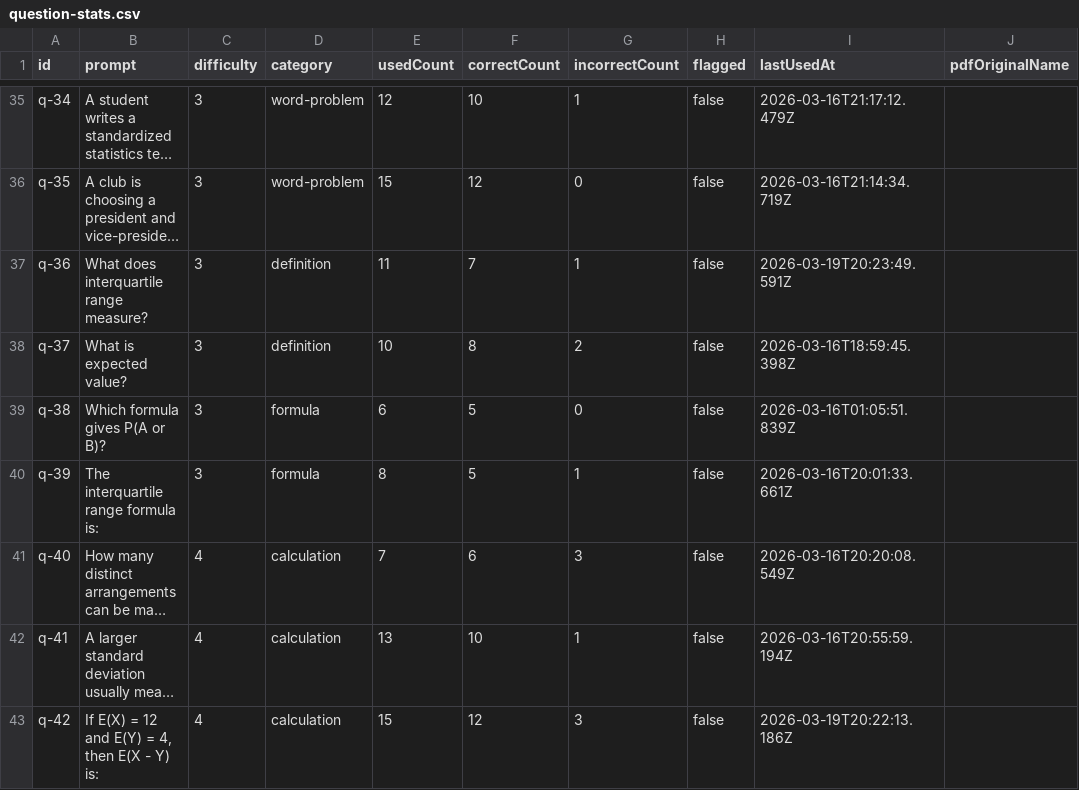
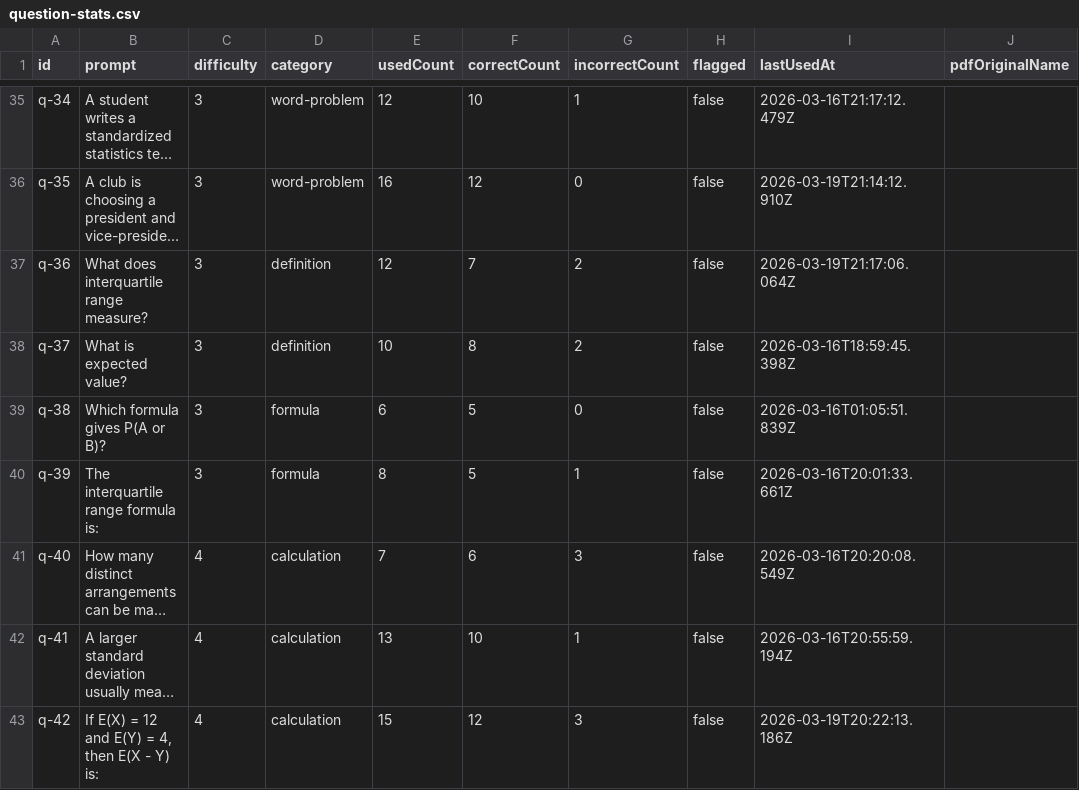
Before and after one commit to Robertja98/datagame, a CSV file: server/data/question-stats.csv, drawn as a sheet; only a part is shown, gaps mark what is left out; long unchanged cells end in …; the diff covers the shown part only; the diff names each change by its address in the sheet, - before the commit and + after, or states it on an @@ line.

```diff
--- a/server/data/question-stats.csv
+++ b/server/data/question-stats.csv
-E36 (usedCount): 15
+E36 (usedCount): 16
-I36 (lastUsedAt): 2026-03-16T21:14:34.719Z
+I36 (lastUsedAt): 2026-03-19T21:14:12.910Z
-E37 (usedCount): 11
+E37 (usedCount): 12
-G37 (incorrectCount): 1
+G37 (incorrectCount): 2
-I37 (lastUsedAt): 2026-03-19T20:23:49.591Z
+I37 (lastUsedAt): 2026-03-19T21:17:06.064Z
```
Also changed, not shown: 65 edited cells elsewhere in this file, 1 other file.
